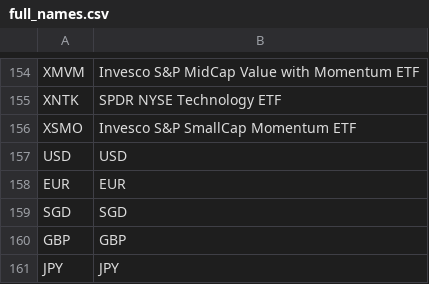
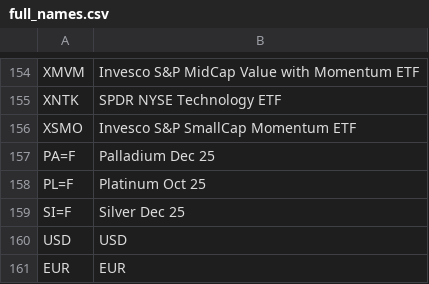
Before and after one commit to solerem/ETFs, a CSV file: data_dir/full_names.csv, drawn as a sheet; only a part is shown, gaps mark what is left out; the shorter side is filled out with more unchanged rows.

```diff
--- a/data_dir/full_names.csv
+++ b/data_dir/full_names.csv
@@ -156,2 +156,5 @@ XNTK,SPDR NYSE Technology ETF
 XSMO,Invesco S&P SmallCap Momentum ETF
+PA=F,Palladium Dec 25
+PL=F,Platinum Oct 25
+SI=F,Silver Dec 25
 USD,USD
```
Also changed, not shown: data_dir/curr_etf.csv, data_dir/currency.csv, 6 other files.
